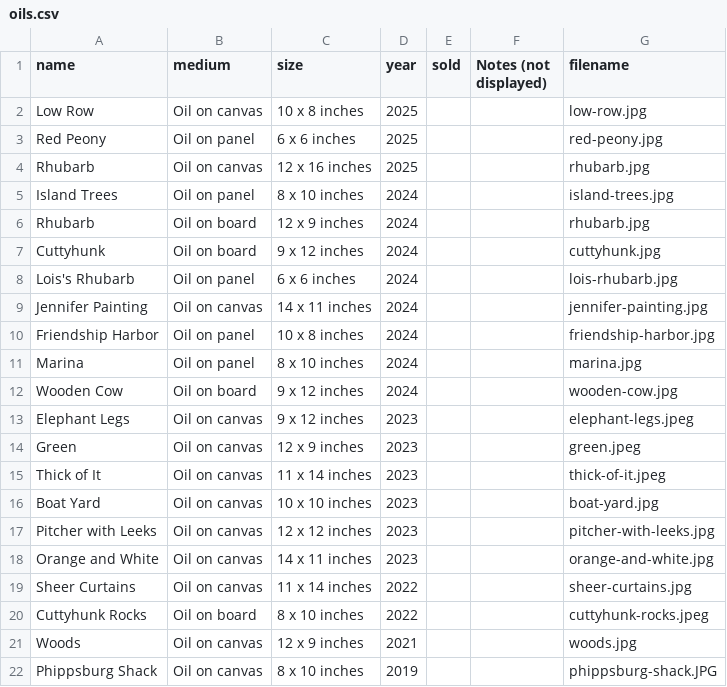
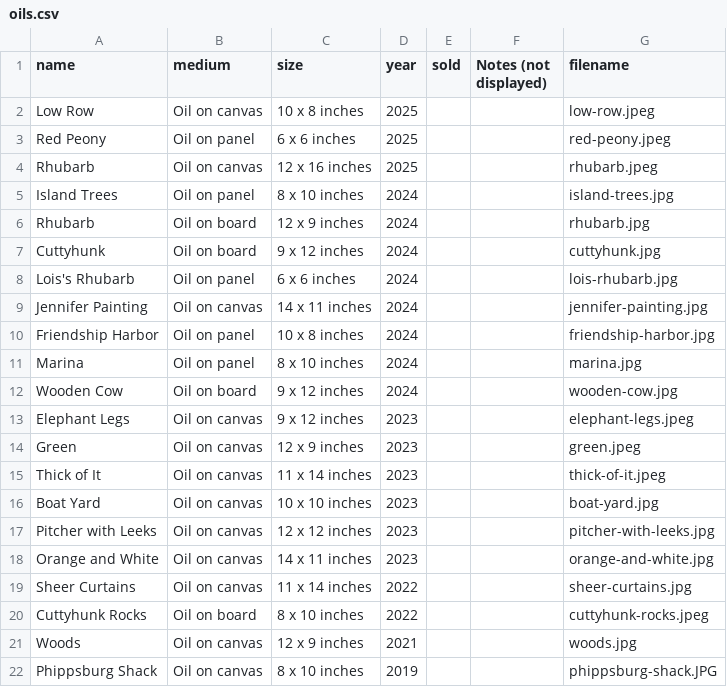
Before and after one commit to wolfabj/amandajacobswolf, a CSV file: src/_data/oils.csv, drawn as a sheet.

Commit message:
jpg -> jpeg

```diff
--- a/src/_data/oils.csv
+++ b/src/_data/oils.csv
@@ -1,5 +1,5 @@
 name,medium,size,year,sold,Notes (not displayed),filename
-Low Row,Oil on canvas,10 x 8 inches,2025,,,low-row.jpg
-Red Peony,Oil on panel,6 x 6 inches,2025,,,red-peony.jpg
-Rhubarb,Oil on canvas,12 x 16 inches,2025,,,rhubarb.jpg
+Low Row,Oil on canvas,10 x 8 inches,2025,,,low-row.jpeg
+Red Peony,Oil on panel,6 x 6 inches,2025,,,red-peony.jpeg
+Rhubarb,Oil on canvas,12 x 16 inches,2025,,,rhubarb.jpeg
 Island Trees,Oil on panel,8 x 10 inches,2024,,,island-trees.jpg
```
